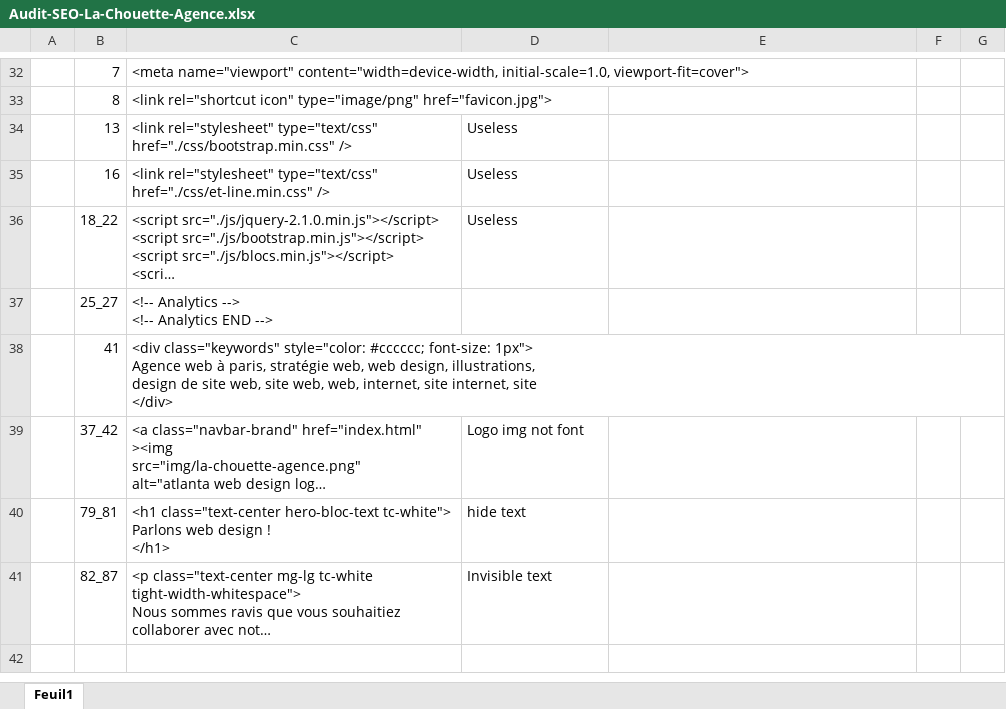
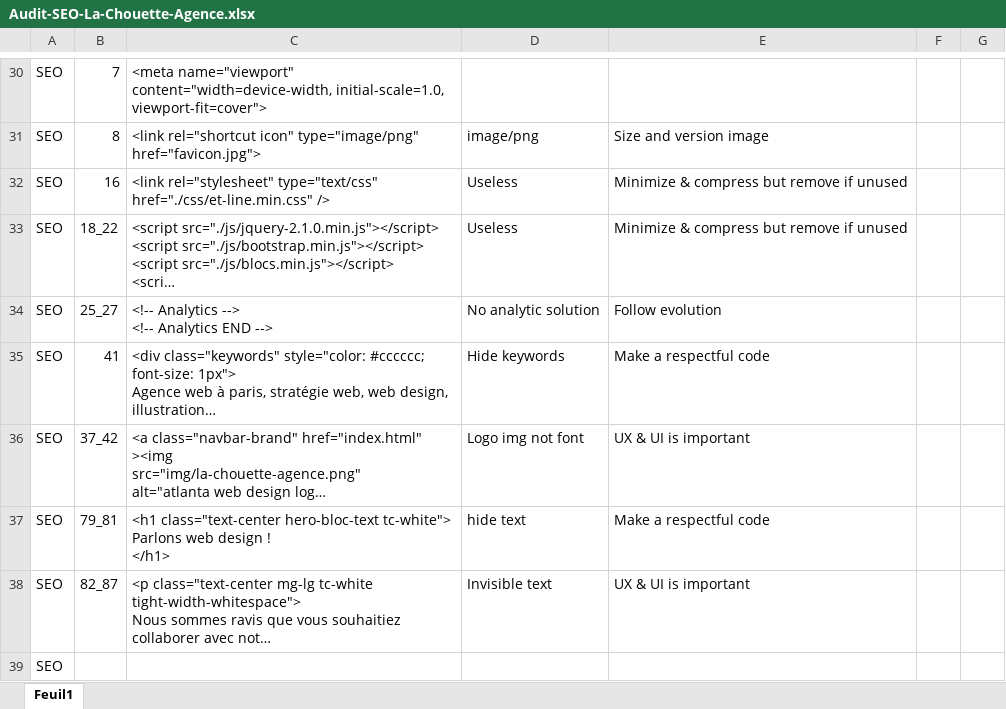
Before and after one commit to Eric-dpy-Git/EricDuprey_4_10022021, an Excel workbook: Audit-SEO-La-Chouette-Agence.xlsx, sheet Feuil1, drawn as a sheet; only a part is shown, gaps mark what is left out; long unchanged cells end in …; values as stored, in another font and other column widths than the file's, no cell formats; removed rows and columns are numbered as before the commit, all else as after; the diff covers the shown part only; the diff names each change by its address in the sheet, - before the commit and + after, or states it on an @@ line.

```diff
--- a/Audit-SEO-La-Chouette-Agence.xlsx (sheet Feuil1)
+++ b/Audit-SEO-La-Chouette-Agence.xlsx (sheet Feuil1)
-A30:A31: (empty)
+A30:A31: SEO
-D31: (empty)
+D31: image/png
-E31: (empty)
+E31: Size and version image
-row 34:  | 13 | <link rel="stylesheet" type="text/css" href="./css/bootstrap.min.css" /> | Useless
-A32:A38: (empty)
+A32:A38: SEO
-E32:E33: (empty)
+E32:E33: Minimize & compress but remove if unused
-D34: (empty)
+D34: No analytic solution
-E34: (empty)
+E34: Follow evolution
-D35: (empty)
+D35: Hide keywords
-E35: (empty)
+E35: Make a respectful code
-E36: (empty)
+E36: UX & UI is important
-E37: (empty)
+E37: Make a respectful code
-E38: (empty)
+E38: UX & UI is important
@@ row 8 moved to row 39: SEO @@
```
Also changed, not shown: 1 added row, 2 removed rows and 29 edited cells elsewhere in this sheet, cell formats.
